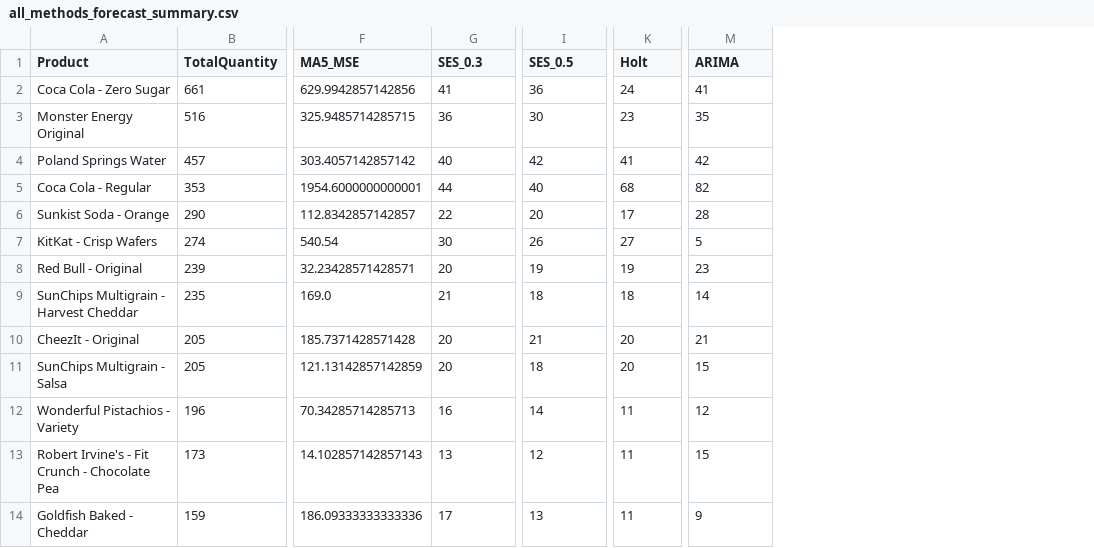
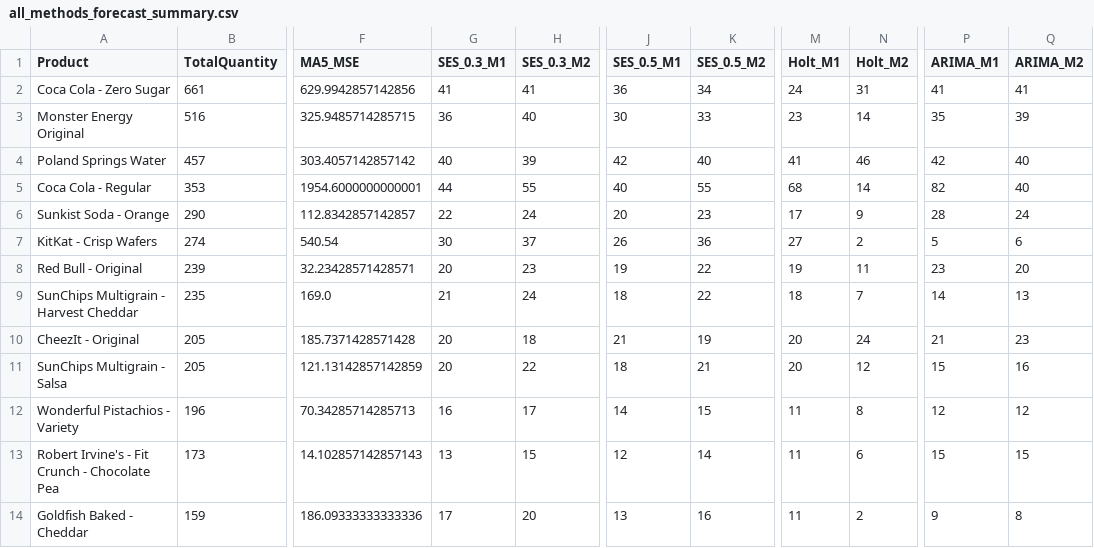
Before and after one commit to guifagundes01/Vending-Machine-Sales-Forecasting, a CSV file: output/all_methods_forecast_summary.csv, drawn as a sheet; only a part is shown, gaps mark what is left out; addresses are those after the commit; the diff names each change by its address in the sheet, - before the commit and + after, or states it on an @@ line.

```diff
--- a/output/all_methods_forecast_summary.csv
+++ b/output/all_methods_forecast_summary.csv
+column H (SES_0.3_M2), rows 2-14: 41 | 40 | 39 | 55 | 24 | 37 | 23 | 24 | 18 | 22 | 17 | 15 | 20
+column K (SES_0.5_M2), rows 2-14: 34 | 33 | 40 | 55 | 23 | 36 | 22 | 22 | 19 | 21 | 15 | 14 | 16
+column N (Holt_M2), rows 2-14: 31 | 14 | 46 | 14 | 9 | 2 | 11 | 7 | 24 | 12 | 8 | 6 | 2
+column Q (ARIMA_M2), rows 2-14: 41 | 39 | 40 | 40 | 24 | 6 | 20 | 13 | 23 | 16 | 12 | 15 | 8
-G1: SES_0.3
+G1: SES_0.3_M1
-J1: SES_0.5
+J1: SES_0.5_M1
-M1: Holt
+M1: Holt_M1
-P1: ARIMA
+P1: ARIMA_M1
```
Also changed, not shown: 15 other files.
